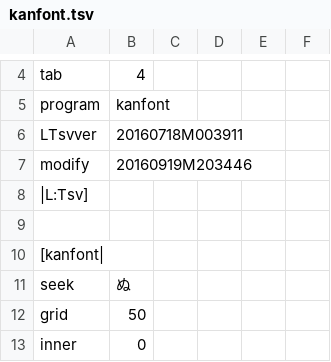
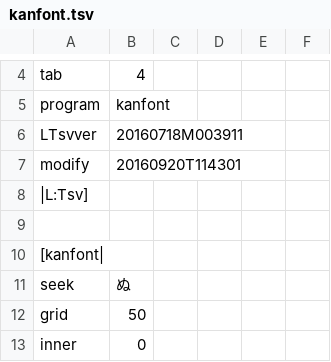
Before and after one commit to ooblog/LTsv10kanedit, a TSV file: kanfont.tsv, drawn as a sheet; only a part is shown, gaps mark what is left out.

```diff
--- a/kanfont.tsv
+++ b/kanfont.tsv
@@ -6,3 +6,3 @@ program	kanfont
 LTsvver	20160718M003911
-modify	20160919M203446
+modify	20160920T114301
 |L:Tsv]
```
Also changed, not shown: LTsv/LTsv_glyph.tsv, kanedit.tsv, 1 other file.
